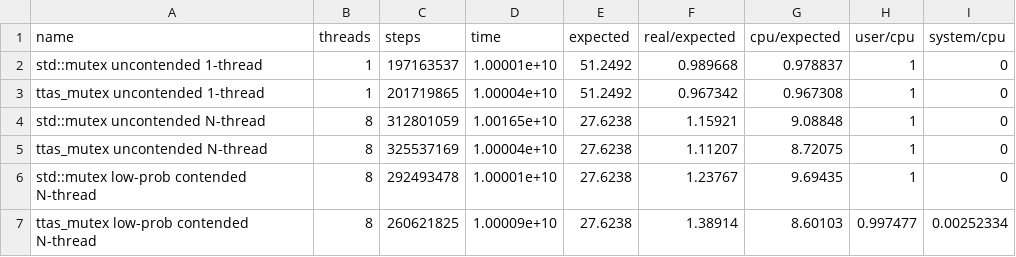
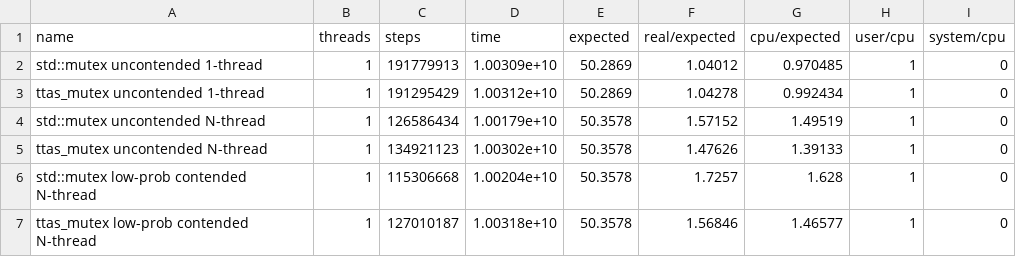
Before and after one commit to ogiroux/synchronic, a CSV file: 8t-haswell-win10.csv, drawn as a sheet; only a part is shown; the diff covers the shown part only.

```diff
--- a/8t-haswell-win10.csv
+++ b/8t-haswell-win10.csv
@@ -1,7 +1,7 @@
 name, threads, steps, time, expected, real/expected, cpu/expected, user/cpu, system/cpu
-"std::mutex uncontended 1-thread",1,197163537,1.00001e+10,51.2492,0.989668,0.978837,1,0
-"ttas_mutex uncontended 1-thread",1,201719865,1.00004e+10,51.2492,0.967342,0.967308,1,0
-"std::mutex uncontended N-thread",8,312801059,1.00165e+10,27.6238,1.15921,9.08848,1,0
-"ttas_mutex uncontended N-thread",8,325537169,1.00004e+10,27.6238,1.11207,8.72075,1,0
-"std::mutex low-prob contended N-thread",8,292493478,1.00001e+10,27.6238,1.23767,9.69435,1,0
-"ttas_mutex low-prob contended N-thread",8,260621825,1.00009e+10,27.6238,1.38914,8.60103,0.997477,0.00252334
+"std::mutex uncontended 1-thread",1,191779913,1.00309e+10,50.2869,1.04012,0.970485,1,0
+"ttas_mutex uncontended 1-thread",1,191295429,1.00312e+10,50.2869,1.04278,0.992434,1,0
+"std::mutex uncontended N-thread",1,126586434,1.00179e+10,50.3578,1.57152,1.49519,1,0
+"ttas_mutex uncontended N-thread",1,134921123,1.00302e+10,50.3578,1.47626,1.39133,1,0
+"std::mutex low-prob contended N-thread",1,115306668,1.00204e+10,50.3578,1.7257,1.628,1,0
+"ttas_mutex low-prob contended N-thread",1,127010187,1.00318e+10,50.3578,1.56846,1.46577,1,0
```
Also changed, not shown: 26 edited cells elsewhere in this file, 8t-haswell-win7.csv.
